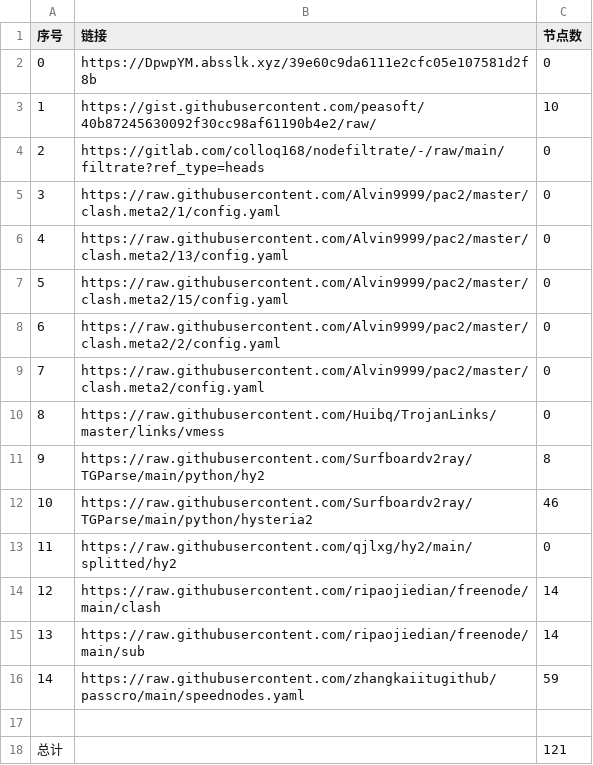
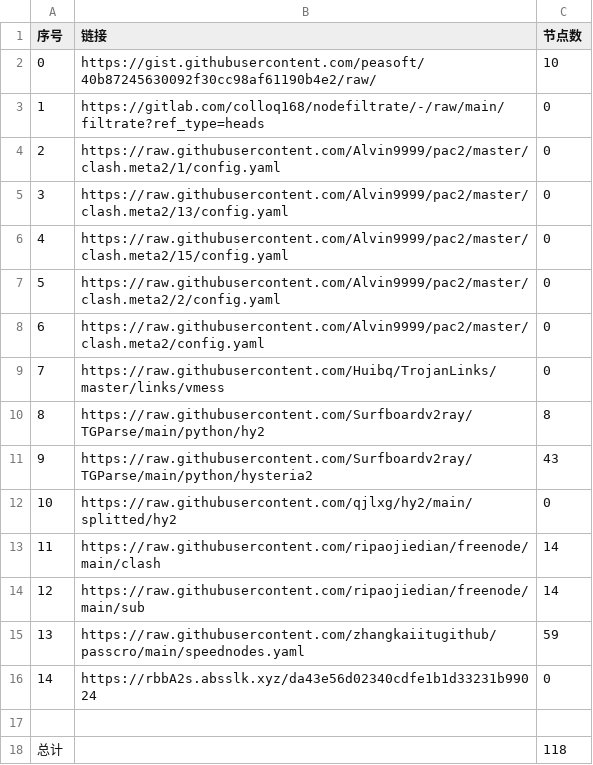
Before and after one commit to ohay5128/NoMoreWalls, a CSV file: list_result.csv, drawn as a sheet; removed rows and columns are numbered as before the commit, all else as after; the diff names each change by its address in the sheet, - before the commit and + after, or states it on an @@ line.

```diff
--- a/list_result.csv
+++ b/list_result.csv
-row 2: 0 | https://DpwpYM.absslk.xyz/39e60c9da6111e2cfc05e107581d2f8b | 0
@@ column A (序号) renumbered between rows 2 and 15 @@
-C11 (节点数): 46
+C11 (节点数): 43
+row 16: 14 | https://rbbA2s.absslk.xyz/da43e56d02340cdfe1b1d33231b99024 | 0
-C18 (节点数): 121
+C18 (节点数): 118
```
Also changed, not shown: 9 other files.
